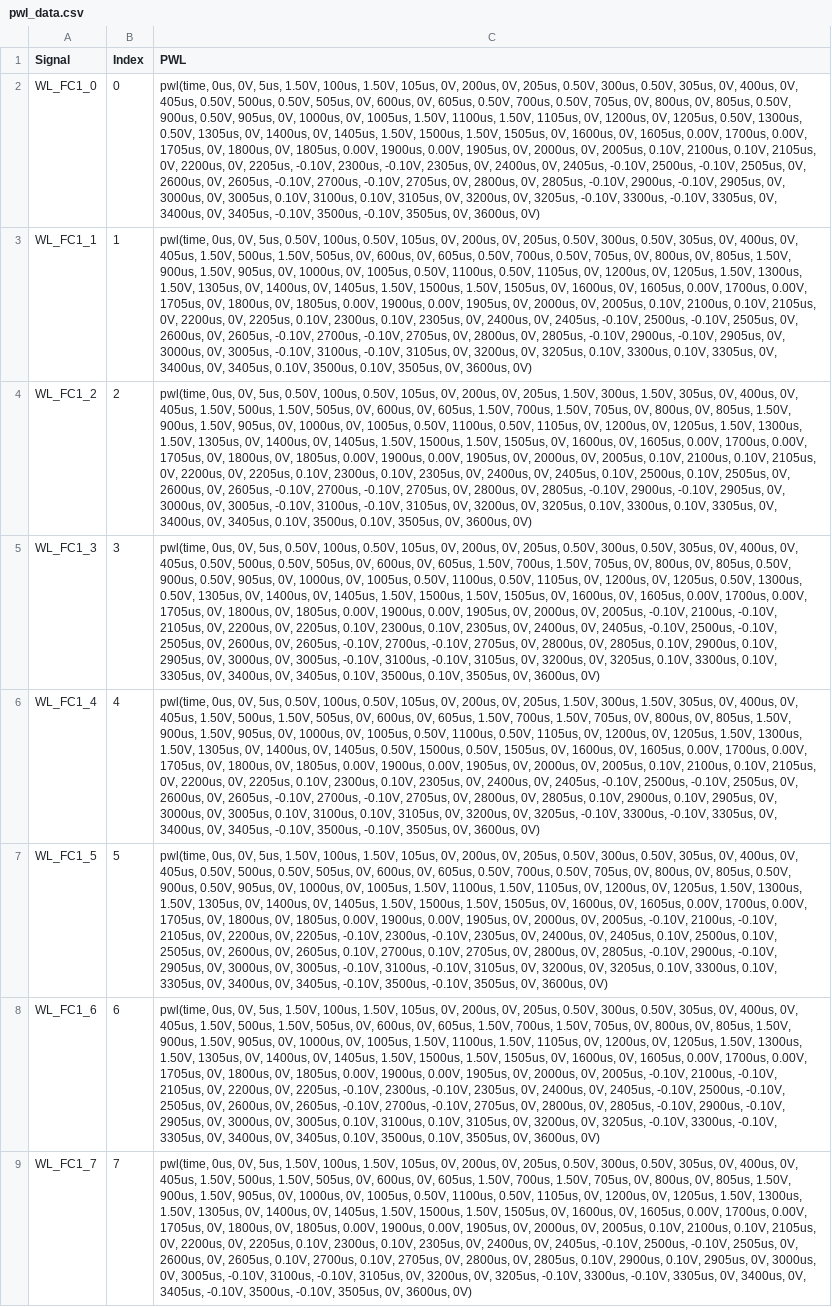
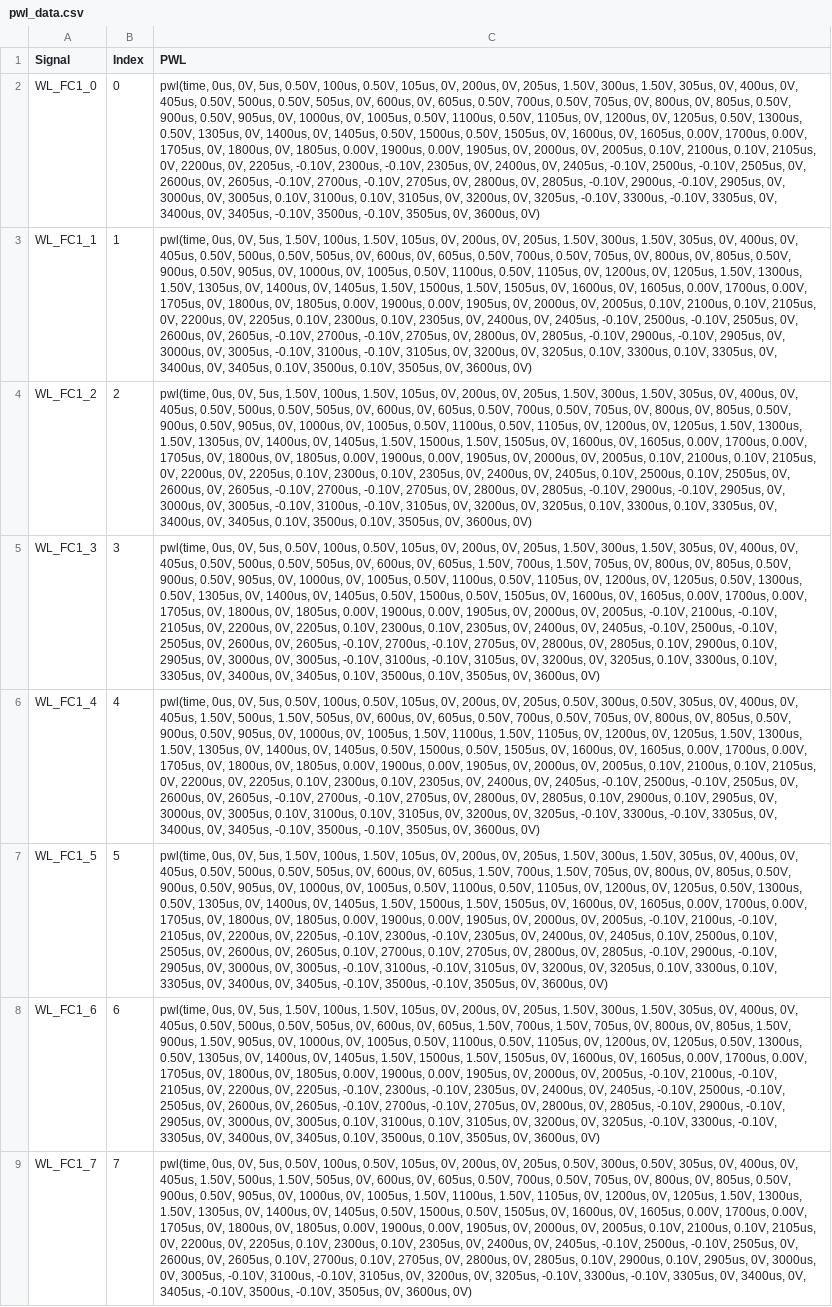
Before and after one commit to RishiNandha/CMOS-Binary-Neural-Network, a CSV file: pwl_data.csv, drawn as a sheet; only a part is shown; the diff covers the shown part only; the diff names each change by its address in the sheet, - before the commit and + after, or states it on an @@ line.

```diff
--- a/pwl_data.csv
+++ b/pwl_data.csv
-C2 (PWL): …0V, 5us, 1.50V, 100us, 1.50V, 105us, 0V, 200us, 0V, 205us, 0.50V, 300us, 0.50V, 305us, 0V, 400us, 0V, 405us, 0.50V, 500us, 0.50V, 505us, 0V, 600us, 0V, 605us, 0.50V, 700us, 0.50V, 705us, 0V, 800us, 0V, 805us, 0.50V, 900us, 0.50V, 905us, 0V, 1000us, 0V, 1005us, 1.50V, 1100us, 1.50V, 1105us, 0V, 1200us, 0V, 1205us, 0.50V, 1300us, 0.50V, 1305us, 0V, 1400us, 0V, 1405us, 1.50V, 1500us, 1.50V, 1505us, 0V,…
+C2 (PWL): …0V, 5us, 0.50V, 100us, 0.50V, 105us, 0V, 200us, 0V, 205us, 1.50V, 300us, 1.50V, 305us, 0V, 400us, 0V, 405us, 0.50V, 500us, 0.50V, 505us, 0V, 600us, 0V, 605us, 0.50V, 700us, 0.50V, 705us, 0V, 800us, 0V, 805us, 0.50V, 900us, 0.50V, 905us, 0V, 1000us, 0V, 1005us, 0.50V, 1100us, 0.50V, 1105us, 0V, 1200us, 0V, 1205us, 0.50V, 1300us, 0.50V, 1305us, 0V, 1400us, 0V, 1405us, 0.50V, 1500us, 0.50V, 1505us, 0V,…
-C3 (PWL): …0V, 5us, 0.50V, 100us, 0.50V, 105us, 0V, 200us, 0V, 205us, 0.50V, 300us, 0.50V, 305us, 0V, 400us, 0V, 405us, 1.50V, 500us, 1.50V, 505us, 0V, 600us, 0V, 605us, 0.50V, 700us, 0.50V, 705us, 0V, 800us, 0V, 805us, 1.50V, 900us, 1.50V, 905us, 0V,…
+C3 (PWL): …0V, 5us, 1.50V, 100us, 1.50V, 105us, 0V, 200us, 0V, 205us, 1.50V, 300us, 1.50V, 305us, 0V, 400us, 0V, 405us, 0.50V, 500us, 0.50V, 505us, 0V, 600us, 0V, 605us, 0.50V, 700us, 0.50V, 705us, 0V, 800us, 0V, 805us, 0.50V, 900us, 0.50V, 905us, 0V,…
-C4 (PWL): …0V, 5us, 0.50V, 100us, 0.50V, 105us, 0V, 200us, 0V, 205us, 1.50V, 300us, 1.50V, 305us, 0V, 400us, 0V, 405us, 1.50V, 500us, 1.50V, 505us, 0V, 600us, 0V, 605us, 1.50V, 700us, 1.50V, 705us, 0V, 800us, 0V, 805us, 1.50V, 900us, 1.50V, 905us, 0V,…
+C4 (PWL): …0V, 5us, 1.50V, 100us, 1.50V, 105us, 0V, 200us, 0V, 205us, 1.50V, 300us, 1.50V, 305us, 0V, 400us, 0V, 405us, 0.50V, 500us, 0.50V, 505us, 0V, 600us, 0V, 605us, 0.50V, 700us, 0.50V, 705us, 0V, 800us, 0V, 805us, 0.50V, 900us, 0.50V, 905us, 0V,…
-C5 (PWL): …0V, 205us, 0.50V, 300us, 0.50V, 305us, 0V, 400us, 0V, 405us, 0.50V, 500us, 0.50V, 505us, 0V, 600us, 0V, 605us, 1.50V, 700us, 1.50V, 705us, 0V, 800us, 0V, 805us, 0.50V, 900us, 0.50V, 905us, 0V, 1000us, 0V, 1005us, 0.50V, 1100us, 0.50V, 1105us, 0V, 1200us, 0V, 1205us, 0.50V, 1300us, 0.50V, 1305us, 0V, 1400us, 0V, 1405us, 1.50V, 1500us, 1.50V, 1505us, 0V,…
+C5 (PWL): …0V, 205us, 1.50V, 300us, 1.50V, 305us, 0V, 400us, 0V, 405us, 0.50V, 500us, 0.50V, 505us, 0V, 600us, 0V, 605us, 1.50V, 700us, 1.50V, 705us, 0V, 800us, 0V, 805us, 0.50V, 900us, 0.50V, 905us, 0V, 1000us, 0V, 1005us, 0.50V, 1100us, 0.50V, 1105us, 0V, 1200us, 0V, 1205us, 0.50V, 1300us, 0.50V, 1305us, 0V, 1400us, 0V, 1405us, 0.50V, 1500us, 0.50V, 1505us, 0V,…
-C6 (PWL): …0V, 205us, 1.50V, 300us, 1.50V, 305us, 0V, 400us, 0V, 405us, 1.50V, 500us, 1.50V, 505us, 0V, 600us, 0V, 605us, 1.50V, 700us, 1.50V, 705us, 0V, 800us, 0V, 805us, 1.50V, 900us, 1.50V, 905us, 0V, 1000us, 0V, 1005us, 0.50V, 1100us, 0.50V, 1105us, 0V,…
+C6 (PWL): …0V, 205us, 0.50V, 300us, 0.50V, 305us, 0V, 400us, 0V, 405us, 1.50V, 500us, 1.50V, 505us, 0V, 600us, 0V, 605us, 0.50V, 700us, 0.50V, 705us, 0V, 800us, 0V, 805us, 0.50V, 900us, 0.50V, 905us, 0V, 1000us, 0V, 1005us, 1.50V, 1100us, 1.50V, 1105us, 0V,…
-C7 (PWL): …0V, 205us, 0.50V, 300us, 0.50V, 305us, 0V, 400us, 0V, 405us, 0.50V, 500us, 0.50V, 505us, 0V, 600us, 0V, 605us, 0.50V, 700us, 0.50V, 705us, 0V, 800us, 0V, 805us, 0.50V, 900us, 0.50V, 905us, 0V, 1000us, 0V, 1005us, 1.50V, 1100us, 1.50V, 1105us, 0V, 1200us, 0V, 1205us, 1.50V, 1300us, 1.50V, 1305us, 0V,…
+C7 (PWL): …0V, 205us, 1.50V, 300us, 1.50V, 305us, 0V, 400us, 0V, 405us, 0.50V, 500us, 0.50V, 505us, 0V, 600us, 0V, 605us, 1.50V, 700us, 1.50V, 705us, 0V, 800us, 0V, 805us, 0.50V, 900us, 0.50V, 905us, 0V, 1000us, 0V, 1005us, 0.50V, 1100us, 0.50V, 1105us, 0V, 1200us, 0V, 1205us, 0.50V, 1300us, 0.50V, 1305us, 0V,…
-C8 (PWL): …0V, 205us, 0.50V, 300us, 0.50V, 305us, 0V, 400us, 0V, 405us, 1.50V, 500us, 1.50V, 505us, 0V, 600us, 0V, 605us, 1.50V, 700us, 1.50V, 705us, 0V, 800us, 0V, 805us, 1.50V, 900us, 1.50V, 905us, 0V, 1000us, 0V, 1005us, 1.50V, 1100us, 1.50V, 1105us, 0V, 1200us, 0V, 1205us, 1.50V, 1300us, 1.50V, 1305us, 0V,…
+C8 (PWL): …0V, 205us, 1.50V, 300us, 1.50V, 305us, 0V, 400us, 0V, 405us, 0.50V, 500us, 0.50V, 505us, 0V, 600us, 0V, 605us, 1.50V, 700us, 1.50V, 705us, 0V, 800us, 0V, 805us, 1.50V, 900us, 1.50V, 905us, 0V, 1000us, 0V, 1005us, 0.50V, 1100us, 0.50V, 1105us, 0V, 1200us, 0V, 1205us, 0.50V, 1300us, 0.50V, 1305us, 0V,…
-C9 (PWL): …0V, 5us, 1.50V, 100us, 1.50V, 105us, 0V, 200us, 0V, 205us, 0.50V, 300us, 0.50V, 305us, 0V, 400us, 0V, 405us, 1.50V, 500us, 1.50V, 505us, 0V, 600us, 0V, 605us, 1.50V, 700us, 1.50V, 705us, 0V, 800us, 0V, 805us, 1.50V, 900us, 1.50V, 905us, 0V, 1000us, 0V, 1005us, 0.50V, 1100us, 0.50V, 1105us, 0V, 1200us, 0V, 1205us, 1.50V, 1300us, 1.50V, 1305us, 0V, 1400us, 0V, 1405us, 1.50V, 1500us, 1.50V, 1505us, 0V,…
+C9 (PWL): …0V, 5us, 0.50V, 100us, 0.50V, 105us, 0V, 200us, 0V, 205us, 0.50V, 300us, 0.50V, 305us, 0V, 400us, 0V, 405us, 1.50V, 500us, 1.50V, 505us, 0V, 600us, 0V, 605us, 0.50V, 700us, 0.50V, 705us, 0V, 800us, 0V, 805us, 0.50V, 900us, 0.50V, 905us, 0V, 1000us, 0V, 1005us, 1.50V, 1100us, 1.50V, 1105us, 0V, 1200us, 0V, 1205us, 1.50V, 1300us, 1.50V, 1305us, 0V, 1400us, 0V, 1405us, 0.50V, 1500us, 0.50V, 1505us, 0V,…
```
Also changed, not shown: 15 edited cells elsewhere in this file, 3 other files.
